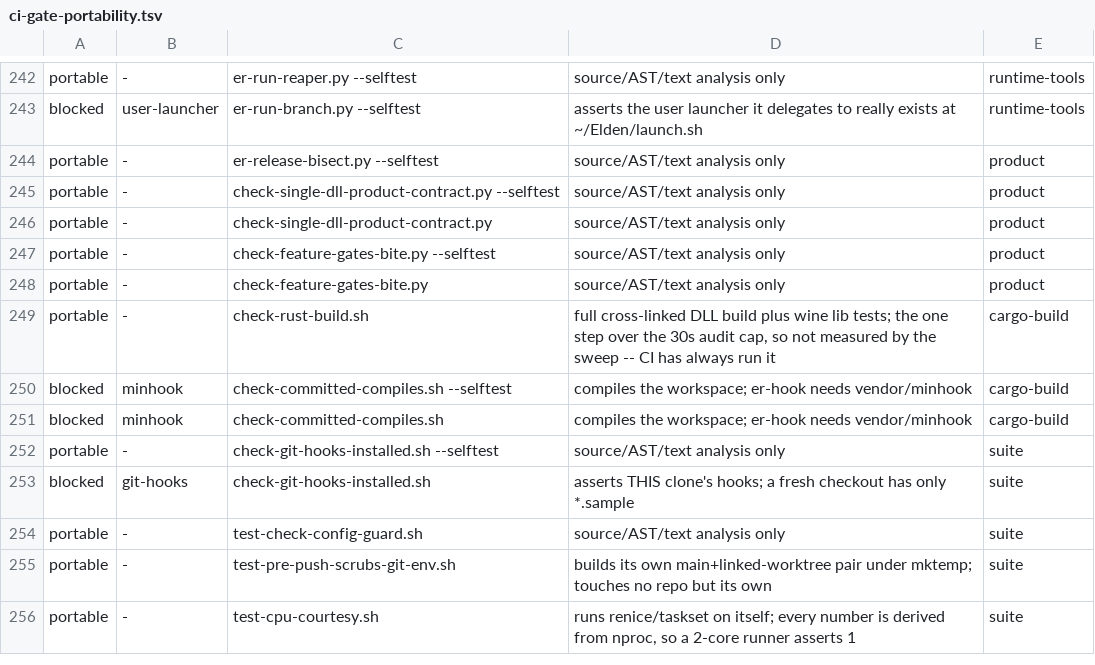
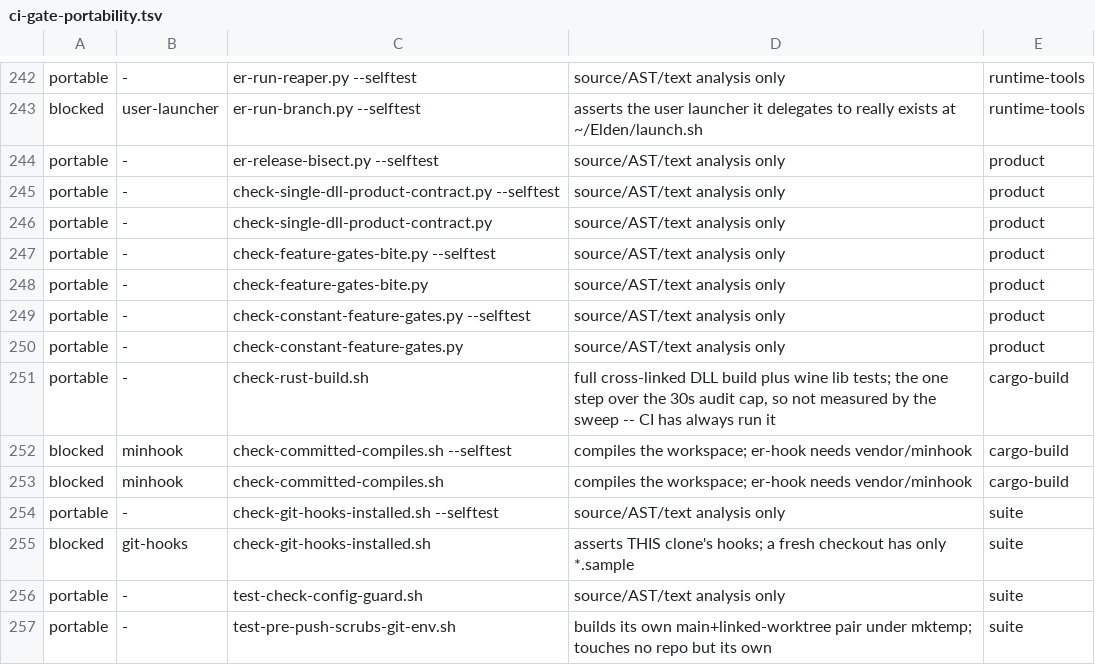
Before and after one commit to Banon-Labs/er-mods-rs, a TSV file: docs/ci-gate-portability.tsv, drawn as a sheet; only a part is shown, gaps mark what is left out; the shorter side is filled out with more unchanged rows; the diff names each change by its address in the sheet, - before the commit and + after, or states it on an @@ line.

```diff
--- a/docs/ci-gate-portability.tsv
+++ b/docs/ci-gate-portability.tsv
+row 249: portable | - | check-constant-feature-gates.py --selftest | source/AST/text analysis only | product
+row 250: portable | - | check-constant-feature-gates.py | source/AST/text analysis only | product
```
Also changed, not shown: 27 other files.
